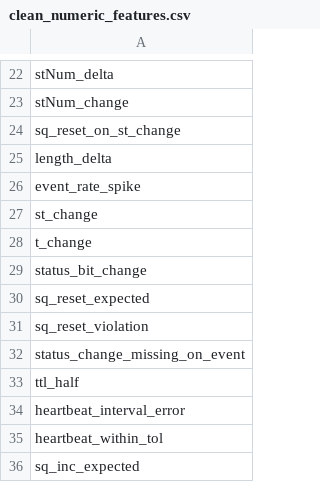
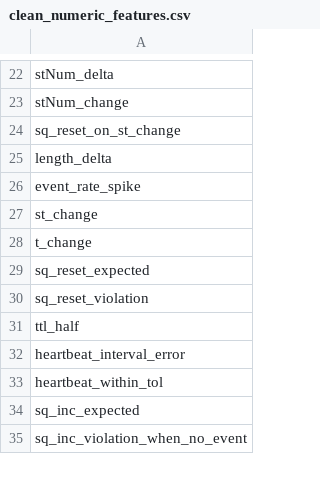
Before and after one commit to rayaanoidPrime/cp219_project-2, a CSV file: outputs/tables/task2_full/clean_numeric_features.csv, drawn as a sheet; only a part is shown, gaps mark what is left out; the shorter side is filled out with more unchanged rows.

```diff
--- a/outputs/tables/task2_full/clean_numeric_features.csv
+++ b/outputs/tables/task2_full/clean_numeric_features.csv
@@ -28,6 +28,4 @@ st_change
 t_change
-status_bit_change
 sq_reset_expected
 sq_reset_violation
-status_change_missing_on_event
 ttl_half
```
Also changed, not shown: outputs/tables/task2_full/attack_signatures.csv, outputs/tables/task2_full/feature_importance_rf.csv, 10 other files.
